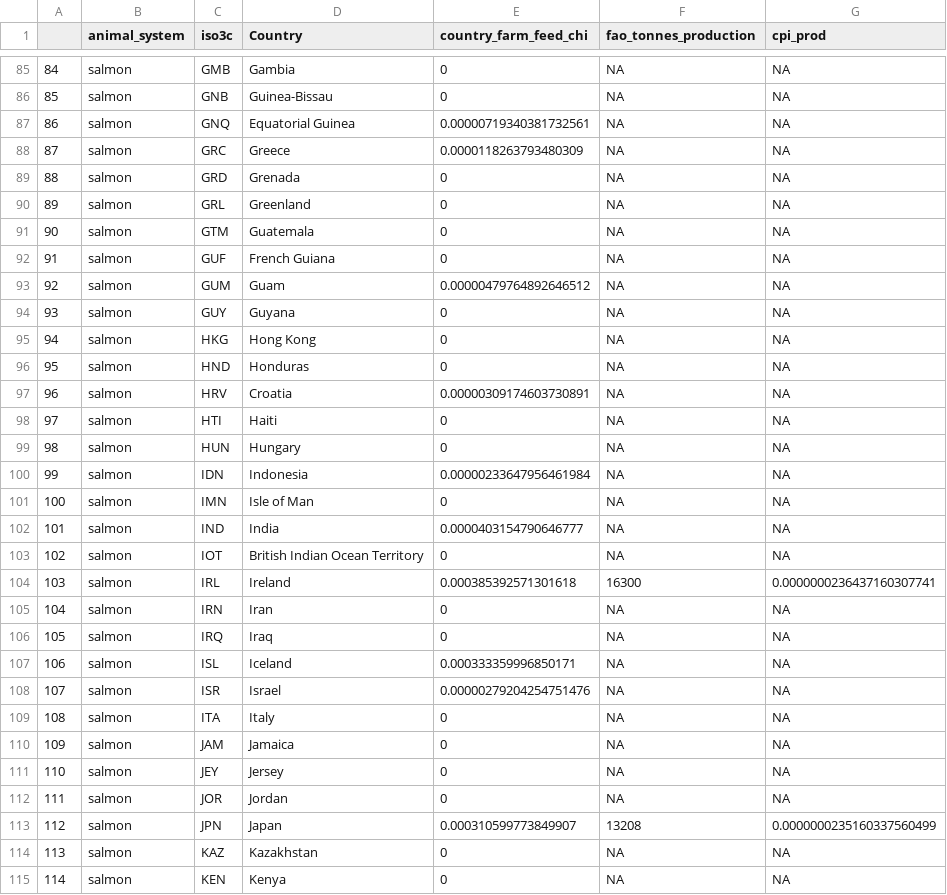
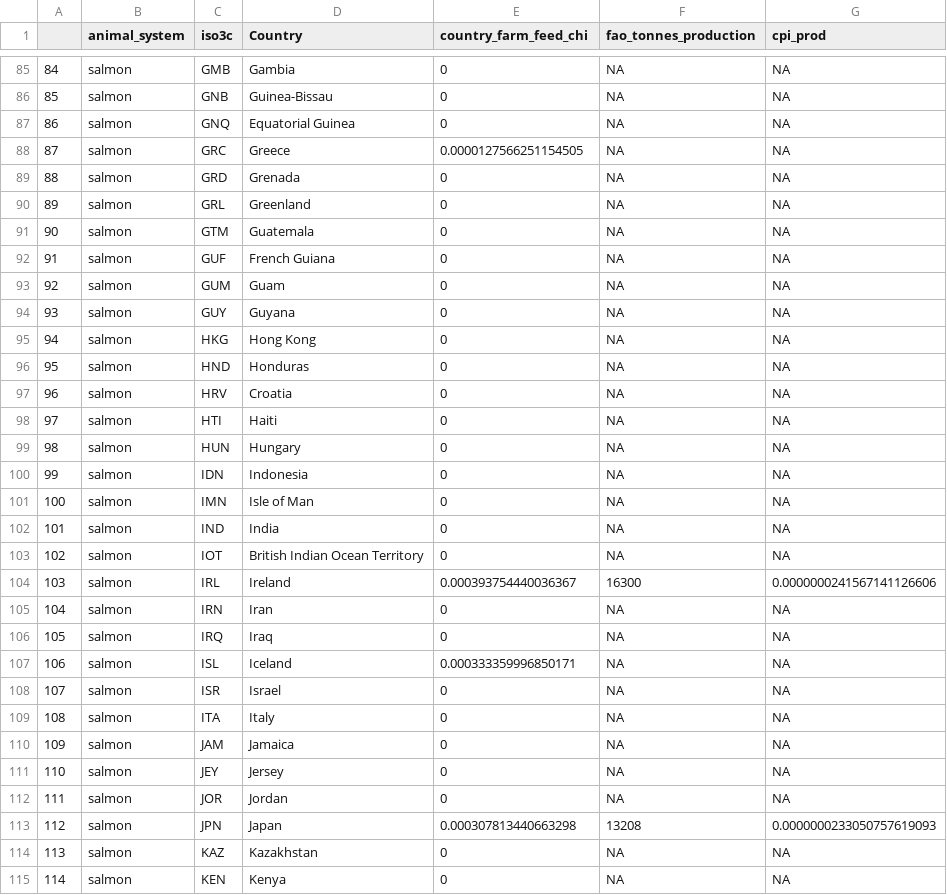
Before and after one commit to OHI-Science/chicken_salmon_v2, a CSV file: _analysis/output_data/Salmon_farm_cpi_prod.csv, drawn as a sheet; only a part is shown, gaps mark what is left out; the diff covers the shown part only.

```diff
--- a/_analysis/output_data/Salmon_farm_cpi_prod.csv
+++ b/_analysis/output_data/Salmon_farm_cpi_prod.csv
@@ -86,4 +86,4 @@
 "85","salmon","GNB","Guinea-Bissau",0,NA,NA
-"86","salmon","GNQ","Equatorial Guinea",0.00000719340381732561,NA,NA
-"87","salmon","GRC","Greece",0.0000118263793480309,NA,NA
+"86","salmon","GNQ","Equatorial Guinea",0,NA,NA
+"87","salmon","GRC","Greece",0.0000127566251154505,NA,NA
 "88","salmon","GRD","Grenada",0,NA,NA
@@ -92,3 +92,3 @@
 "91","salmon","GUF","French Guiana",0,NA,NA
-"92","salmon","GUM","Guam",0.00000479764892646512,NA,NA
+"92","salmon","GUM","Guam",0,NA,NA
 "93","salmon","GUY","Guyana",0,NA,NA
@@ -96,10 +96,10 @@
 "95","salmon","HND","Honduras",0,NA,NA
-"96","salmon","HRV","Croatia",0.00000309174603730891,NA,NA
+"96","salmon","HRV","Croatia",0,NA,NA
 "97","salmon","HTI","Haiti",0,NA,NA
 "98","salmon","HUN","Hungary",0,NA,NA
-"99","salmon","IDN","Indonesia",0.00000233647956461984,NA,NA
+"99","salmon","IDN","Indonesia",0,NA,NA
 "100","salmon","IMN","Isle of Man",0,NA,NA
-"101","salmon","IND","India",0.0000403154790646777,NA,NA
+"101","salmon","IND","India",0,NA,NA
 "102","salmon","IOT","British Indian Ocean Territory",0,NA,NA
-"103","salmon","IRL","Ireland",0.000385392571301618,16300,0.0000000236437160307741
+"103","salmon","IRL","Ireland",0.000393754440036367,16300,0.0000000241567141126606
 "104","salmon","IRN","Iran",0,NA,NA
@@ -107,3 +107,3 @@
 "106","salmon","ISL","Iceland",0.000333359996850171,NA,NA
-"107","salmon","ISR","Israel",0.00000279204254751476,NA,NA
+"107","salmon","ISR","Israel",0,NA,NA
 "108","salmon","ITA","Italy",0,NA,NA
@@ -112,3 +112,3 @@
 "111","salmon","JOR","Jordan",0,NA,NA
-"112","salmon","JPN","Japan",0.000310599773849907,13208,0.0000000235160337560499
+"112","salmon","JPN","Japan",0.000307813440663298,13208,0.0000000233050757619093
 "113","salmon","KAZ","Kazakhstan",0,NA,NA
```
Also changed, not shown: 64 edited cells elsewhere in this file, _analysis/figures/Country_results/Broiler_country_cpi.csv, _analysis/figures/Country_results/Salmon_country_cpi.csv, 5 other files.
